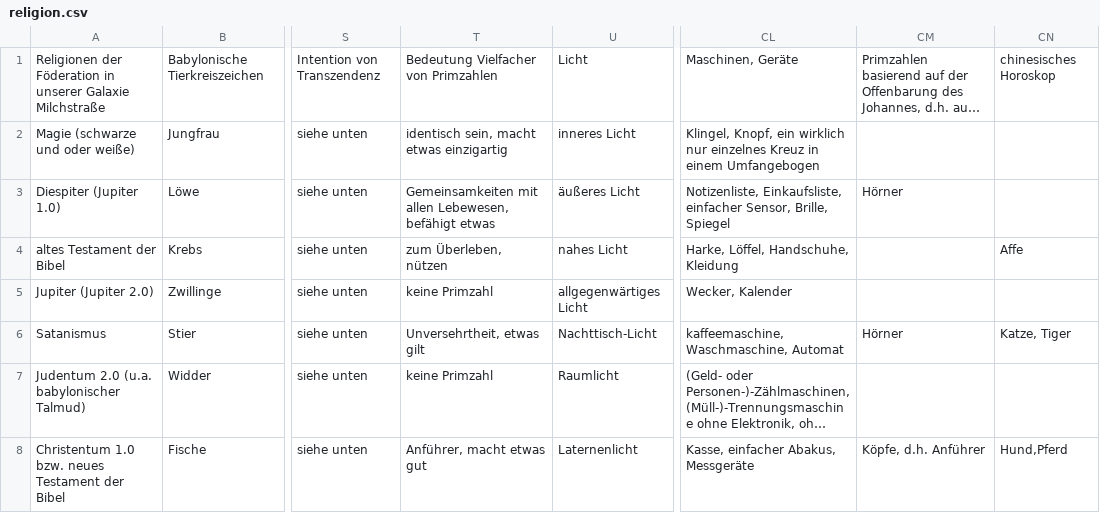
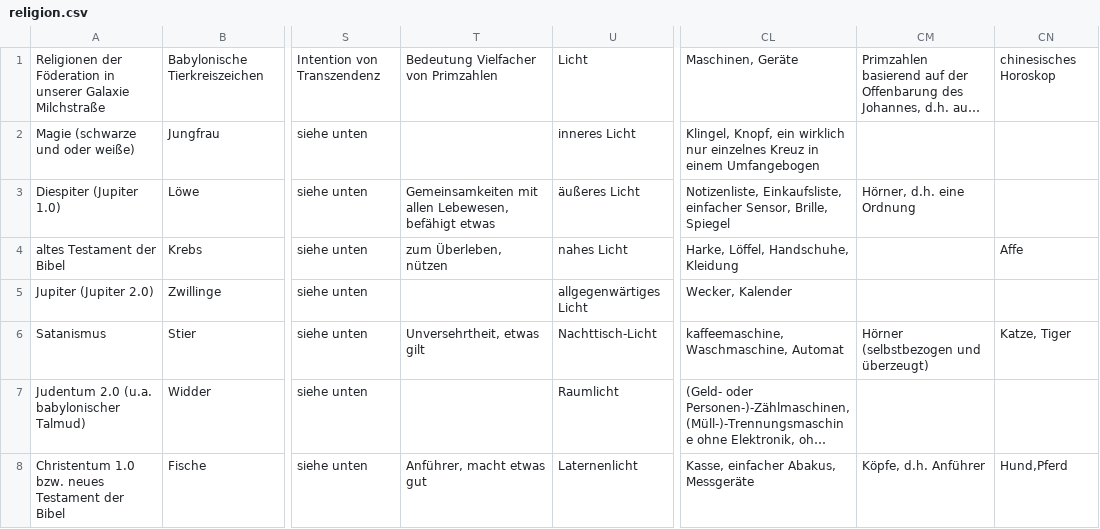
Before and after one commit to githubuser2000/reta-23-07-20, a CSV file: religion.csv, drawn as a sheet; only a part is shown, gaps mark what is left out; long unchanged cells end in …; the diff covers the shown part only; the diff names each change by its address in the sheet, - before the commit and + after, or states it on an @@ line.

Commit message:
könnte super sein

```diff
--- a/religion.csv
+++ b/religion.csv
-T2: identisch sein, macht etwas einzigartig
+T2: (empty)
-CM3: Hörner
+CM3: Hörner, d.h. eine Ordnung
-T5: keine Primzahl
+T5: (empty)
-CM6: Hörner
+CM6: Hörner (selbstbezogen und überzeugt)
-T7: keine Primzahl
+T7: (empty)
```
Also changed, not shown: 141 edited cells elsewhere in this file, 1 other file.
